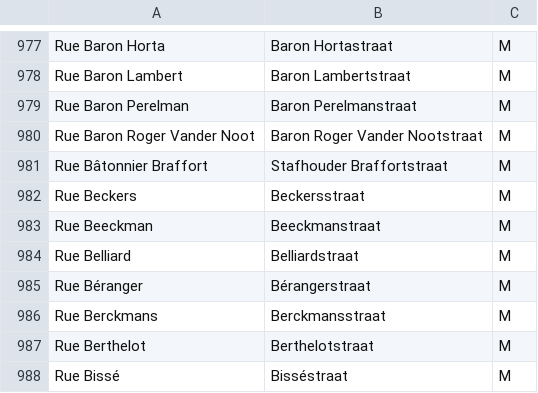
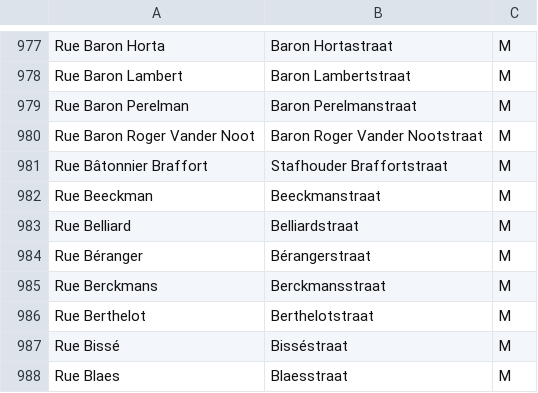
Before and after one commit to EqualStreetNames/equalstreetnames, a CSV file: data/event-2020-02-17/gender.csv, drawn as a sheet; only a part is shown, gaps mark what is left out; the shorter side is filled out with more unchanged rows; the diff names each change by its address in the sheet, - before the commit and + after, or states it on an @@ line.

```diff
--- a/data/event-2020-02-17/gender.csv
+++ b/data/event-2020-02-17/gender.csv
-row 982: Rue Beckers | Beckersstraat | M
```
Also changed, not shown: static/gender.csv, 4 other files.
